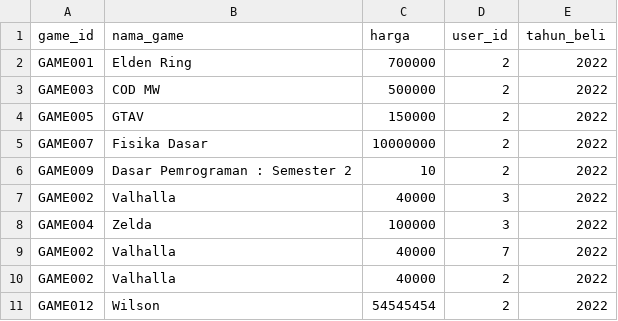
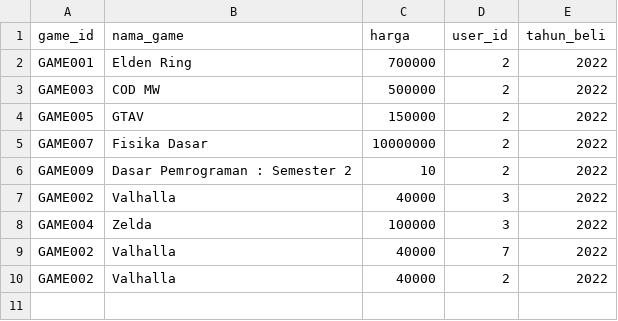
Before and after one commit to IceTeaXXD/Tubes-Daspro-Kelompok-1, a CSV file: database-1/riwayat.csv, drawn as a sheet.

```diff
--- a/database-1/riwayat.csv
+++ b/database-1/riwayat.csv
@@ -10,2 +10 @@ GAME002;Valhalla;40000;7;2022
 GAME002;Valhalla;40000;2;2022
-GAME012;Wilson;54545454;2;2022
```
Also changed, not shown: database-1/game.csv.
